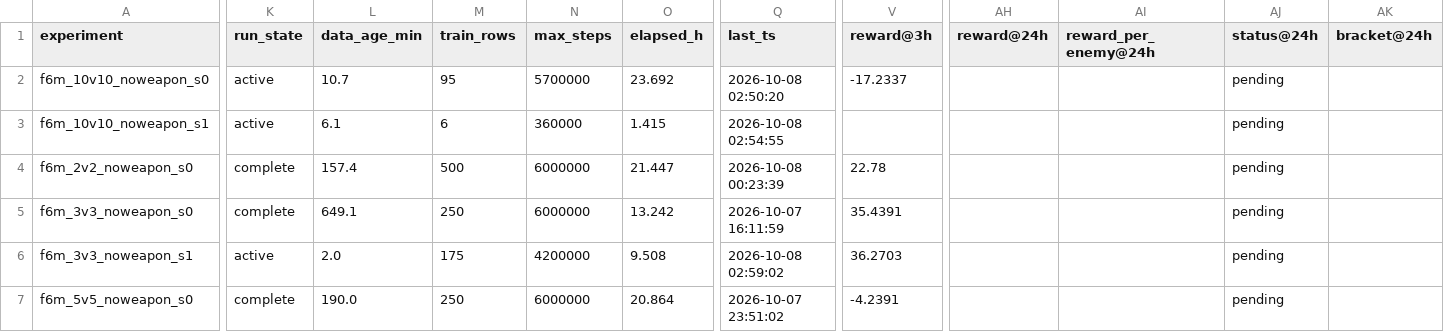
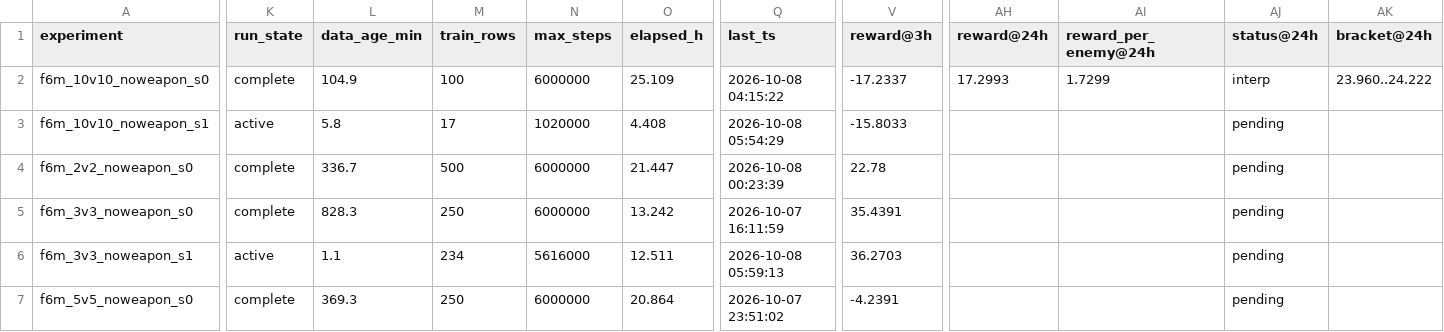
Before and after one commit to David-JayTao/SEU-SRTP, a CSV file: experiments/2026-10-07-08-formal6m/metrics/equal_wallclock.csv, drawn as a sheet; only a part is shown, gaps mark what is left out; the diff covers the shown part only; the diff names each change by its address in the sheet, - before the commit and + after, or states it on an @@ line.

```diff
--- a/experiments/2026-10-07-08-formal6m/metrics/equal_wallclock.csv
+++ b/experiments/2026-10-07-08-formal6m/metrics/equal_wallclock.csv
-K2 (run_state): active
+K2 (run_state): complete
-L2 (data_age_min): 10.7
+L2 (data_age_min): 104.9
-M2 (train_rows): 95
+M2 (train_rows): 100
-N2 (max_steps): 5700000
+N2 (max_steps): 6000000
-O2 (elapsed_h): 23.692
+O2 (elapsed_h): 25.109
-Q2 (last_ts): 2026-10-08 02:50:20
+Q2 (last_ts): 2026-10-08 04:15:22
-AH2 (reward@24h): (empty)
+AH2 (reward@24h): 17.2993
-AI2 (reward_per_enemy@24h): (empty)
+AI2 (reward_per_enemy@24h): 1.7299
-AJ2 (status@24h): pending
+AJ2 (status@24h): interp
-AK2 (bracket@24h): (empty)
+AK2 (bracket@24h): 23.960..24.222
-L3 (data_age_min): 6.1
+L3 (data_age_min): 5.8
-M3 (train_rows): 6
+M3 (train_rows): 17
-N3 (max_steps): 360000
+N3 (max_steps): 1020000
-O3 (elapsed_h): 1.415
+O3 (elapsed_h): 4.408
-Q3 (last_ts): 2026-10-08 02:54:55
+Q3 (last_ts): 2026-10-08 05:54:29
-V3 (reward@3h): (empty)
+V3 (reward@3h): -15.8033
-L4 (data_age_min): 157.4
+L4 (data_age_min): 336.7
-L5 (data_age_min): 649.1
+L5 (data_age_min): 828.3
-L6 (data_age_min): 2.0
+L6 (data_age_min): 1.1
-M6 (train_rows): 175
+M6 (train_rows): 234
-N6 (max_steps): 4200000
+N6 (max_steps): 5616000
-O6 (elapsed_h): 9.508
+O6 (elapsed_h): 12.511
-Q6 (last_ts): 2026-10-08 02:59:02
+Q6 (last_ts): 2026-10-08 05:59:13
-L7 (data_age_min): 190.0
+L7 (data_age_min): 369.3
```
Also changed, not shown: 38 edited cells elsewhere in this file, experiments/2026-10-07-08-formal6m/metrics/curves/f6m_10v10_noweapon_s0.csv, experiments/2026-10-07-08-formal6m/metrics/curves/f6m_10v10_noweapon_s1.csv, 43 other files.
